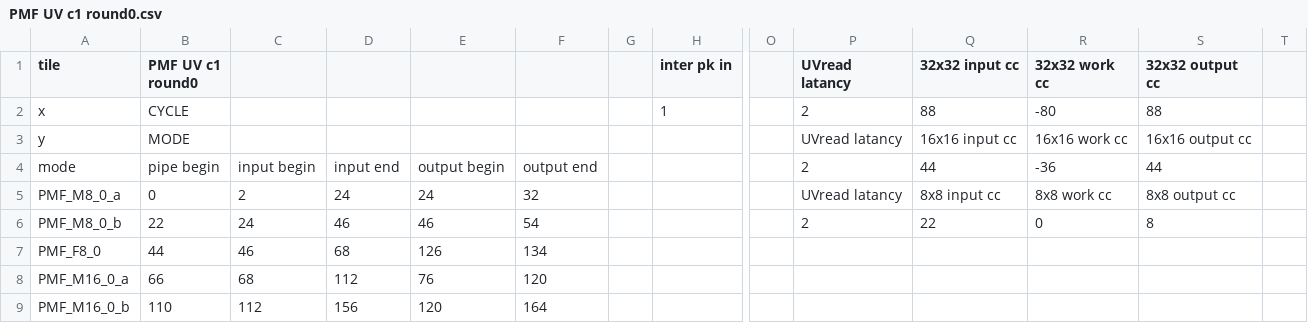
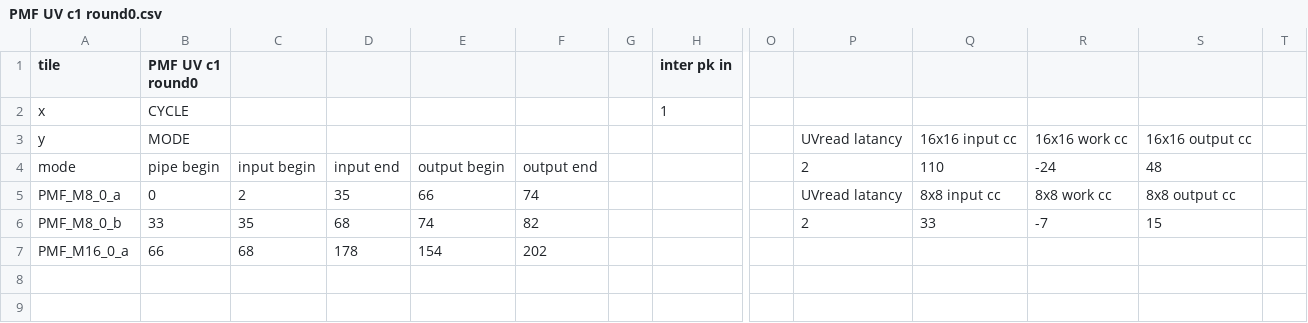
Before and after one commit to RushBTaotao/md, a CSV file: PMF_Output/PMF UV c1 round0.csv, drawn as a sheet; only a part is shown, gaps mark what is left out; removed rows and columns are numbered as before the commit, all else as after; rows hold the shown columns only; the diff names each change by its address in the sheet, - before the commit and + after, or states it on an @@ line.

```diff
--- a/PMF_Output/PMF UV c1 round0.csv
+++ b/PMF_Output/PMF UV c1 round0.csv
-P1: UVread latancy
+P1: (empty)
-Q1: 32x32 input cc
+Q1: (empty)
-R1: 32x32 work cc
+R1: (empty)
-S1: 32x32 output cc
+S1: (empty)
-P2: 2
+P2: (empty)
-Q2: 88
+Q2: (empty)
-R2: -80
+R2: (empty)
-S2: 88
+S2: (empty)
-Q4: 44
+Q4: 110
-R4: -36
+R4: -24
-S4: 44
+S4: 48
-D5: 24
+D5: 35
-E5: 24
+E5: 66
-F5: 32
+F5: 74
-B6 (PMF UV c1 round0): 22
+B6 (PMF UV c1 round0): 33
-C6: 24
+C6: 35
-D6: 46
+D6: 68
-E6: 46
+E6: 74
-F6: 54
+F6: 82
-Q6: 22
+Q6: 33
-R6: 0
+R6: -7
-S6: 8
+S6: 15
-row 7: PMF_F8_0 | 44 | 46 | 68 | 126 | 134
-D7: 112
+D7: 178
-E7: 76
+E7: 154
-F7: 120
+F7: 202
-row 9: PMF_M16_0_b | 110 | 112 | 156 | 120 | 164
```
Also changed, not shown: PMF_Output/PMF UV c0 round0.csv, PMF_Output/PMF UV c1 round1-3.csv, 28 other files.
